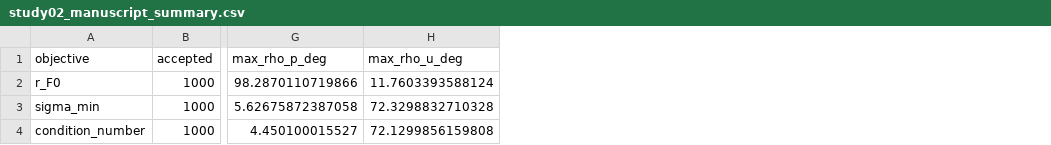
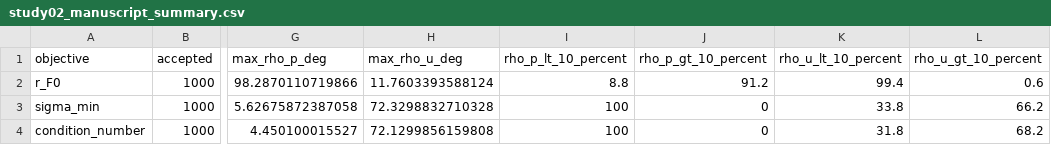
Before and after one commit to ANCL/FA_multirotor_toolkit, a CSV file: results/study_02/tables/study02_manuscript_summary.csv, drawn as a sheet; only a part is shown, gaps mark what is left out; the diff names each change by its address in the sheet, - before the commit and + after, or states it on an @@ line.

Commit message:
Report Study 02 geometric thresholds and plot discrete Pareto points

```diff
--- a/results/study_02/tables/study02_manuscript_summary.csv
+++ b/results/study_02/tables/study02_manuscript_summary.csv
+column I (rho_p_lt_10_percent), rows 2-4: 8.8 | 100 | 100
+column J (rho_p_gt_10_percent), rows 2-4: 91.2 | 0 | 0
+column K (rho_u_lt_10_percent), rows 2-4: 99.4 | 33.8 | 31.8
+column L (rho_u_gt_10_percent), rows 2-4: 0.6 | 66.2 | 68.2
```
Also changed, not shown: 8 other files.
